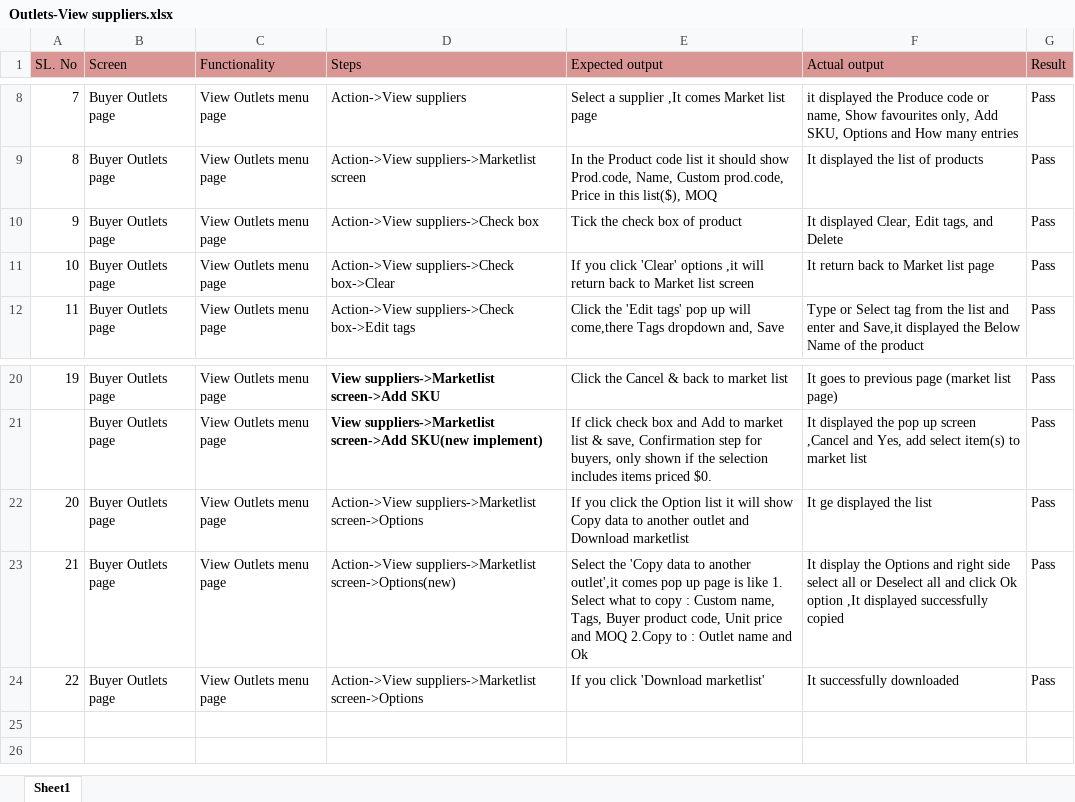
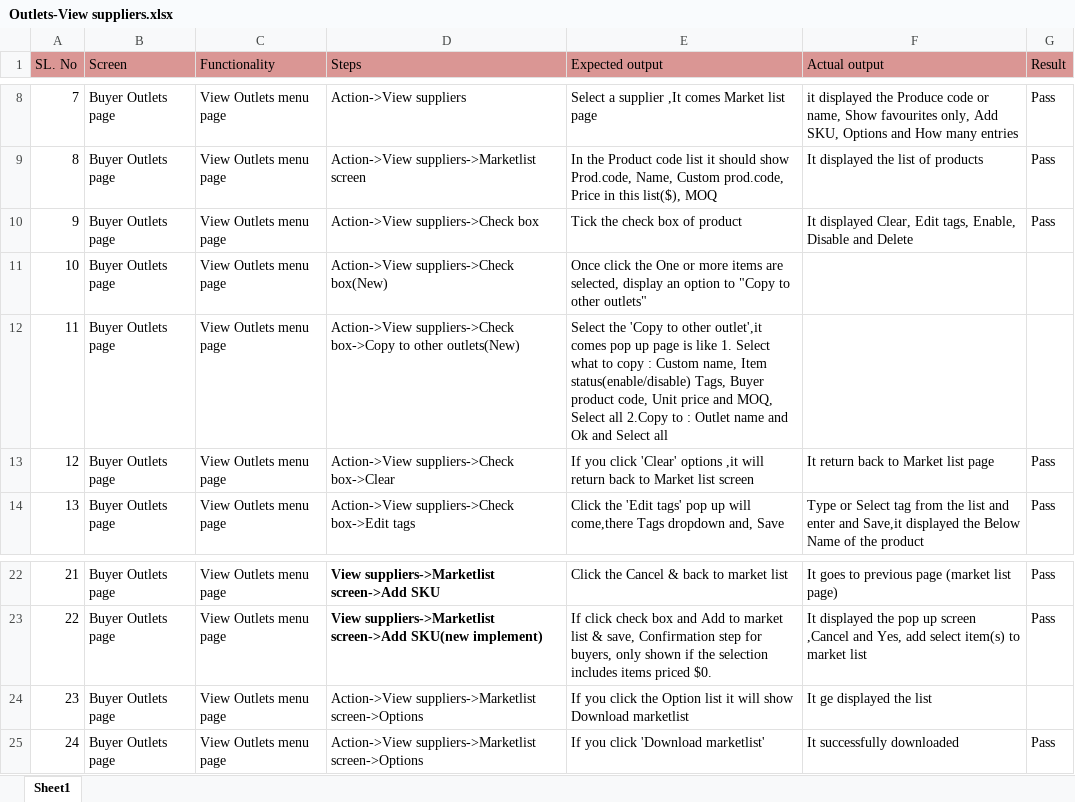
Before and after one commit to shwethazeemart/buyerautomation, an Excel workbook: Buyer hub/Outlets/Manual testcases/Outlets-View suppliers.xlsx, sheet Sheet1, drawn as a sheet; only a part is shown, gaps mark what is left out; values as stored, in another font and other column widths than the file's, no borders; removed rows and columns are numbered as before the commit, all else as after; the diff names each change by its address in the sheet, - before the commit and + after, or states it on an @@ line.

Commit message:
sprint 107 manual testcases

```diff
--- a/Buyer hub/Outlets/Manual testcases/Outlets-View suppliers.xlsx (sheet Sheet1)
+++ b/Buyer hub/Outlets/Manual testcases/Outlets-View suppliers.xlsx (sheet Sheet1)
-F10 (Actual output): …Edit tags, and Delete
+F10 (Actual output): …Edit tags, Enable, Disable and Delete
+row 11: 10 | Buyer Outlets page | View Outlets menu page | Action->View suppliers->Check box(New) | Once click the One or more items are selected, display an option to "Copy to other outlets"
+row 12: 11 | Buyer Outlets page | View Outlets menu page | Action->View suppliers->Check box->Copy to other outlets(New) | Select the 'Copy to other outlet',it comes pop up page is like 1. Select what to copy : Custom name, Item status(enable/disable) Tags, Buyer product code, Unit price and MOQ, Select all 2.Copy to : Outlet name and Ok and Select all
@@ column A (SL. No) renumbered from row 13 down @@
-E24 (Expected output): …will show Copy data to another outlet and Download marketlist
+E24 (Expected output): …will show Download marketlist
-G24 (Result): Pass
+G24 (Result): (empty)
-row 23: 21 | Buyer Outlets page | View Outlets menu page | Action->View suppliers->Marketlist screen->Options(new) | Select the 'Copy data to another outlet',it comes pop up page is like 1. Select what to copy : Custom name, Tags, Buyer product code, Unit price and MOQ 2.Copy to : Outlet name and Ok | It display the Options and right side select all or Deselect all and click Ok option ,It displayed successfully copied | Pass
```
Also changed, not shown: Buyer hub/Inventory/Manual testcases/Outlets-SKU testcases.xlsx, 16 other files.
